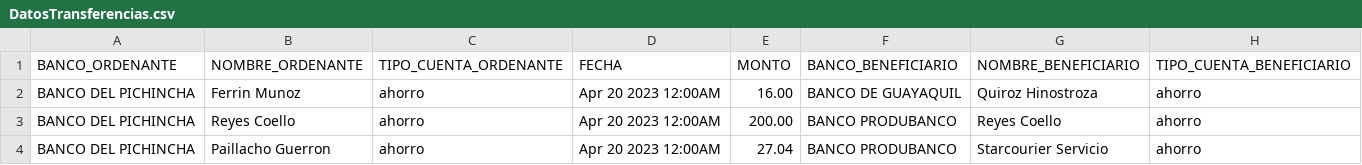
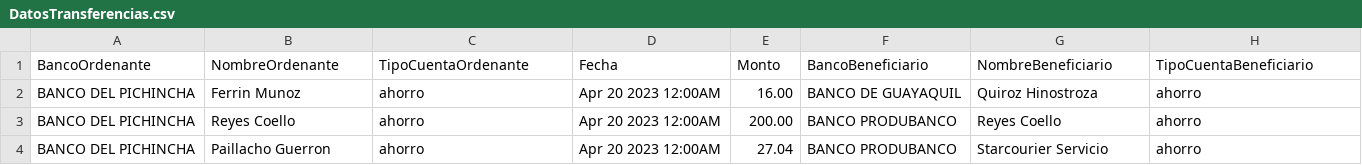
Before and after one commit to SoniaGaiborRojas/CasoPractico, a CSV file: DatosTransferencias.csv, drawn as a sheet.

Commit message:
Update DatosTransferencias.csv

```diff
--- a/DatosTransferencias.csv
+++ b/DatosTransferencias.csv
@@ -1,2 +1,2 @@
-BANCO_ORDENANTE,NOMBRE_ORDENANTE,TIPO_CUENTA_ORDENANTE,FECHA,MONTO,BANCO_BENEFICIARIO,NOMBRE_BENEFICIARIO,TIPO_CUENTA_BENEFICIARIO
+BancoOrdenante,NombreOrdenante,TipoCuentaOrdenante,Fecha,Monto,BancoBeneficiario,NombreBeneficiario,TipoCuentaBeneficiario
 BANCO DEL PICHINCHA,Ferrin  Munoz,ahorro,Apr 20 2023 12:00AM,16.00,BANCO DE GUAYAQUIL,Quiroz Hinostroza,ahorro
```
